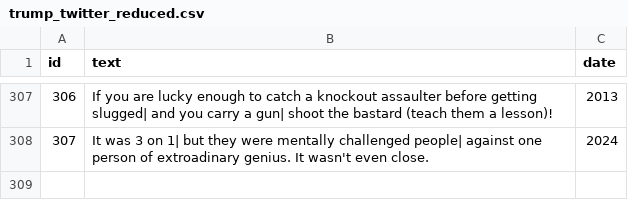
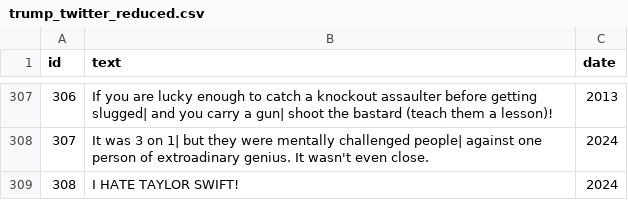
Before and after one commit to Connor-H-Bot/tweet-guesser-game, a CSV file: Tweets/csv/trump_twitter_reduced.csv, drawn as a sheet; only a part is shown, gaps mark what is left out; the diff names each change by its address in the sheet, - before the commit and + after, or states it on an @@ line.

Commit message:
More tweets
Added new fake tweets and an additional viral Trrump tweet

```diff
--- a/Tweets/csv/trump_twitter_reduced.csv
+++ b/Tweets/csv/trump_twitter_reduced.csv
+row 309: 308 | I HATE TAYLOR SWIFT! | 2024
```
Also changed, not shown: 2 other files.
